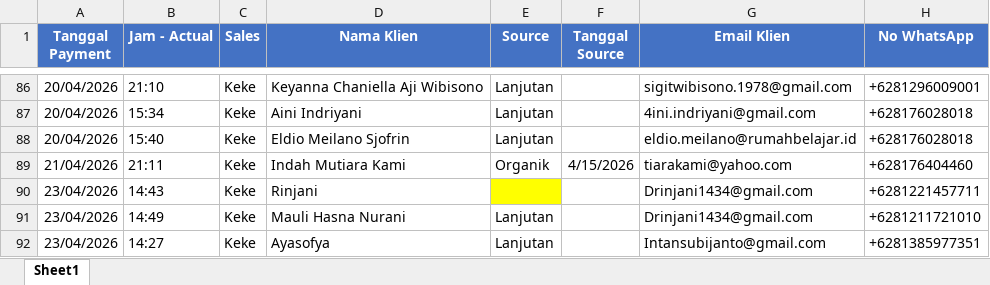
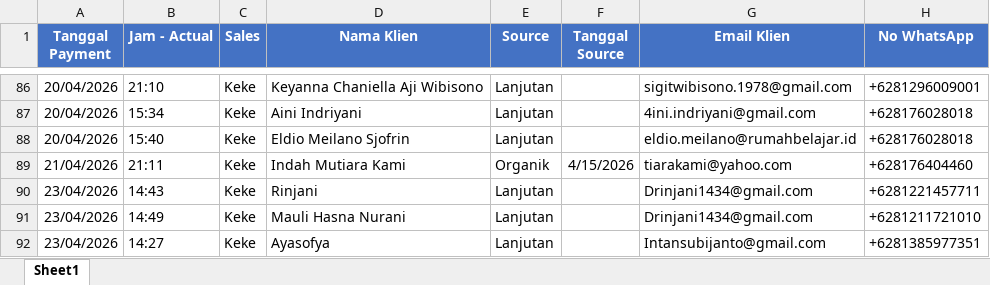
Before and after one commit to dmstask-work/kk-clc, an Excel workbook: DO/Rekap_Invoice_Konsultasi_Cleaned.xlsx, sheet Sheet1, drawn as a sheet; only a part is shown, gaps mark what is left out; values as stored, in another font and other column widths than the file's, no borders; the diff covers the shown part only; the diff names each change by its address in the sheet, - before the commit and + after, or states it on an @@ line.

```diff
--- a/DO/Rekap_Invoice_Konsultasi_Cleaned.xlsx (sheet Sheet1)
+++ b/DO/Rekap_Invoice_Konsultasi_Cleaned.xlsx (sheet Sheet1)
-E90 (Source): (empty)
+E90 (Source): Lanjutan
-E90 fill: #FFFF00
+E90 fill: none
```
Also changed, not shown: 18 added rows, 2 removed rows, 31 edited cells and cell formats elsewhere in this sheet.
